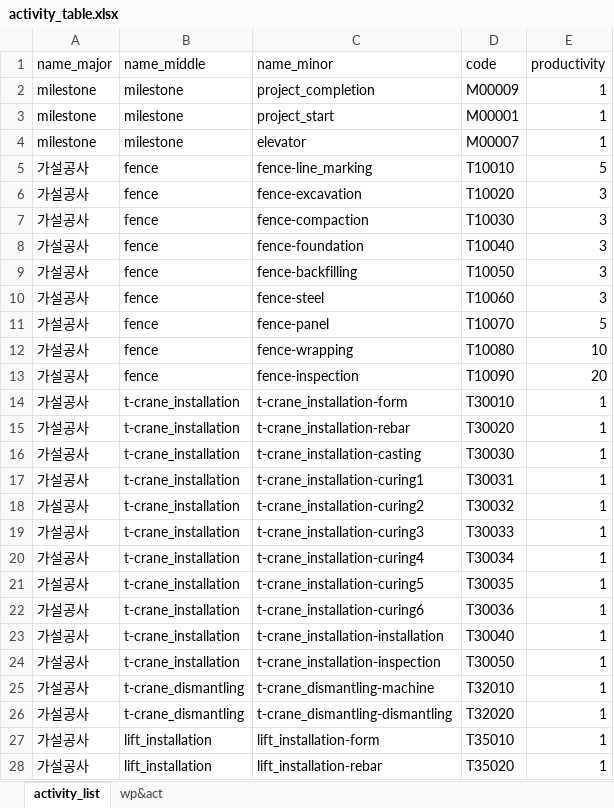
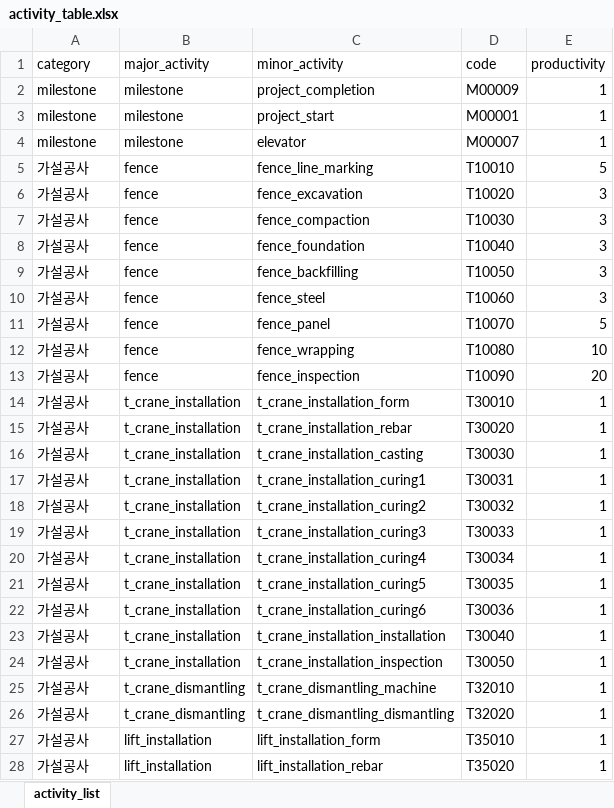
Before and after one commit to blank54/navi, an Excel workbook: template/activity_table.xlsx, sheet activity_list, drawn as a sheet; only a part is shown; values as stored, in another font and other column widths than the file's, no borders; removed rows and columns are numbered as before the commit, all else as after; the diff covers the shown part only; the diff names each change by its address in the sheet, - before the commit and + after, or states it on an @@ line.

Commit message:
modify activity structure: category-major-minor

```diff
--- a/template/activity_table.xlsx (sheet activity_list)
+++ b/template/activity_table.xlsx (sheet activity_list)
-sheet tab: wp&act
-row 1: name_major | name_middle | name_minor | code | productivity
+row 1: category | major_activity | minor_activity | code | productivity
-C5: fence-line_marking
+C5: fence_line_marking
-C6: fence-excavation
+C6: fence_excavation
-C7: fence-compaction
+C7: fence_compaction
-C8: fence-foundation
+C8: fence_foundation
-C9: fence-backfilling
+C9: fence_backfilling
-C10: fence-steel
+C10: fence_steel
-C11: fence-panel
+C11: fence_panel
-C12: fence-wrapping
+C12: fence_wrapping
-C13: fence-inspection
+C13: fence_inspection
-B14:B24: t-crane_installation
+B14:B24: t_crane_installation
-C14: t-crane_installation-form
+C14: t_crane_installation_form
-C15: t-crane_installation-rebar
+C15: t_crane_installation_rebar
-C16: t-crane_installation-casting
+C16: t_crane_installation_casting
-C17: t-crane_installation-curing1
+C17: t_crane_installation_curing1
-C18: t-crane_installation-curing2
+C18: t_crane_installation_curing2
-C19: t-crane_installation-curing3
+C19: t_crane_installation_curing3
-C20: t-crane_installation-curing4
+C20: t_crane_installation_curing4
-C21: t-crane_installation-curing5
+C21: t_crane_installation_curing5
-C22: t-crane_installation-curing6
+C22: t_crane_installation_curing6
-C23: t-crane_installation-installation
+C23: t_crane_installation_installation
-C24: t-crane_installation-inspection
+C24: t_crane_installation_inspection
-B25:B26: t-crane_dismantling
+B25:B26: t_crane_dismantling
-C25: t-crane_dismantling-machine
+C25: t_crane_dismantling_machine
-C26: t-crane_dismantling-dismantling
+C26: t_crane_dismantling_dismantling
-C27: lift_installation-form
+C27: lift_installation_form
-C28: lift_installation-rebar
+C28: lift_installation_rebar
```
Also changed, not shown: 142 edited cells elsewhere in this sheet.
